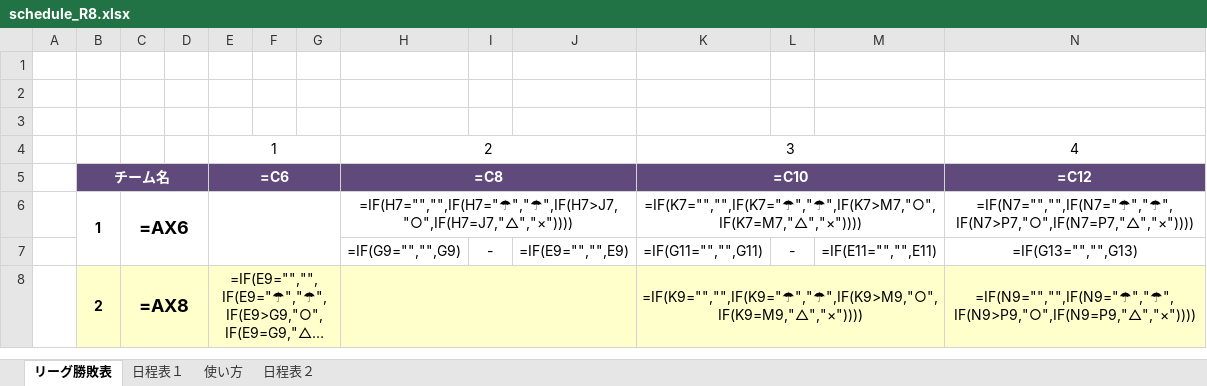
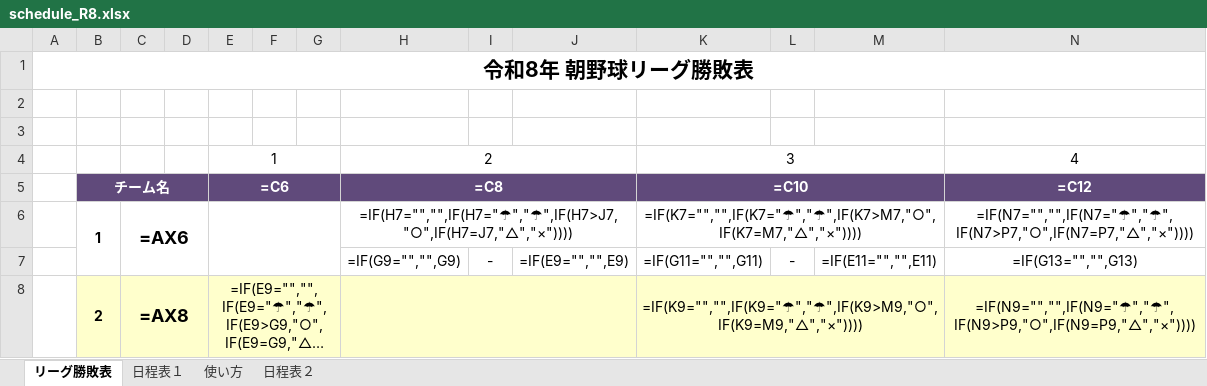
Before and after one commit to m3tk0616-lab/kindle-, an Excel workbook: schedule_R8.xlsx, sheet リーグ勝敗表, drawn as a sheet; only a part is shown; long unchanged cells end in …; values as stored, in another font and other column widths than the file's, no borders; formulas without a stored value are shown as written; conditional formats not drawn; the diff names each change by its address in the sheet, - before the commit and + after, or states it on an @@ line.

```diff
--- a/schedule_R8.xlsx (sheet リーグ勝敗表)
+++ b/schedule_R8.xlsx (sheet リーグ勝敗表)
-A1: (empty)
+A1: 令和8年 朝野球リーグ勝敗表
+A1:S1 merged
```
Also changed, not shown: sheet 日程表１, sheet 日程表２, 1 other file.
